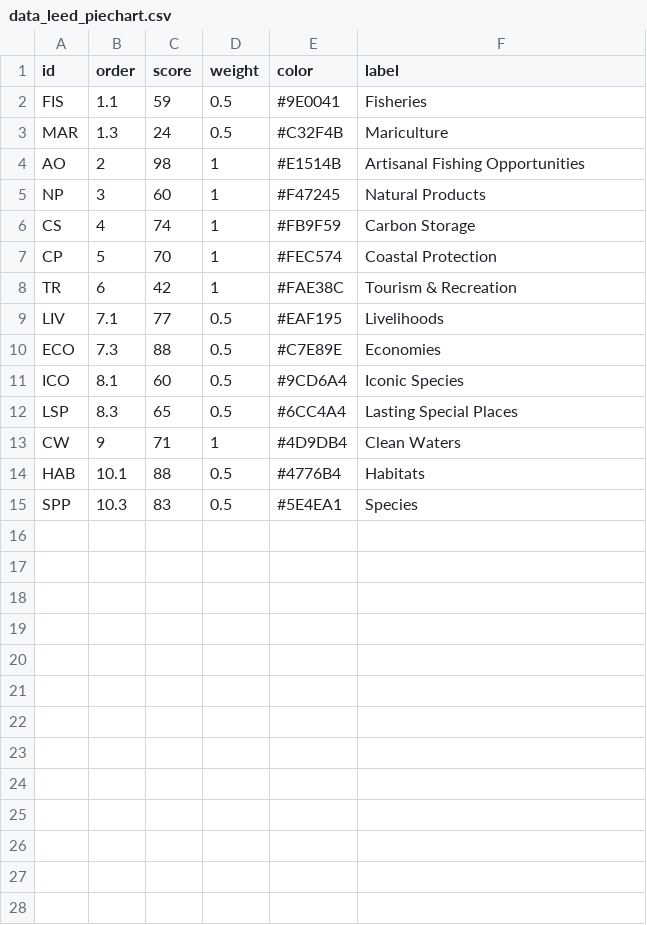
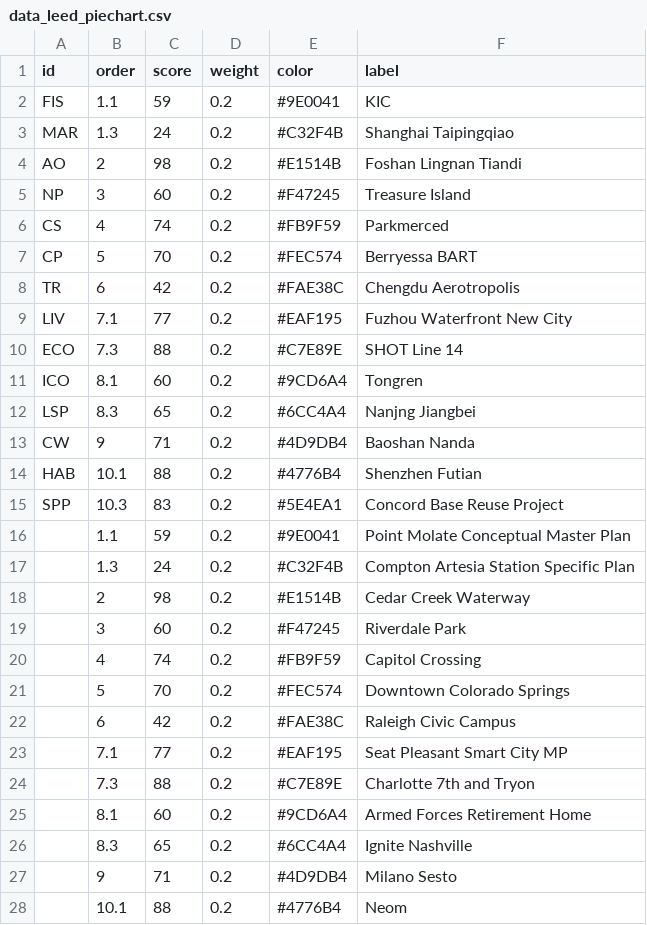
Before and after one commit to wenhaowuuu/60daychallenge, a CSV file: data_leed_piechart.csv, drawn as a sheet; only a part is shown; the diff covers the shown part only.

```diff
--- a/data_leed_piechart.csv
+++ b/data_leed_piechart.csv
@@ -1,15 +1,28 @@
 id,order,score,weight,color,label
-FIS,1.1,59,0.5,#9E0041,Fisheries
-MAR,1.3,24,0.5,#C32F4B,Mariculture
-AO,2,98,1,#E1514B,Artisanal Fishing Opportunities
-NP,3,60,1,#F47245,Natural Products
-CS,4,74,1,#FB9F59,Carbon Storage
-CP,5,70,1,#FEC574,Coastal Protection
-TR,6,42,1,#FAE38C,Tourism &  Recreation
-LIV,7.1,77,0.5,#EAF195,Livelihoods
-ECO,7.3,88,0.5,#C7E89E,Economies
-ICO,8.1,60,0.5,#9CD6A4,Iconic Species
-LSP,8.3,65,0.5,#6CC4A4,Lasting Special Places
-CW,9,71,1,#4D9DB4,Clean Waters
-HAB,10.1,88,0.5,#4776B4,Habitats
-SPP,10.3,83,0.5,#5E4EA1,Species
+FIS,1.1,59,0.2,#9E0041,KIC
+MAR,1.3,24,0.2,#C32F4B,Shanghai Taipingqiao
+AO,2,98,0.2,#E1514B,Foshan Lingnan Tiandi
+NP,3,60,0.2,#F47245,Treasure Island
+CS,4,74,0.2,#FB9F59,Parkmerced
+CP,5,70,0.2,#FEC574,Berryessa BART
+TR,6,42,0.2,#FAE38C,Chengdu Aerotropolis
+LIV,7.1,77,0.2,#EAF195,Fuzhou Waterfront New City
+ECO,7.3,88,0.2,#C7E89E,SHOT Line 14
+ICO,8.1,60,0.2,#9CD6A4,Tongren
+LSP,8.3,65,0.2,#6CC4A4,Nanjng Jiangbei
+CW,9,71,0.2,#4D9DB4,Baoshan Nanda
+HAB,10.1,88,0.2,#4776B4,Shenzhen Futian
+SPP,10.3,83,0.2,#5E4EA1,Concord Base Reuse Project
+,1.1,59,0.2,#9E0041,Point Molate Conceptual Master Plan
+,1.3,24,0.2,#C32F4B,Compton Artesia Station Specific Plan
+,2,98,0.2,#E1514B,Cedar Creek Waterway
+,3,60,0.2,#F47245,Riverdale Park
+,4,74,0.2,#FB9F59,Capitol Crossing
+,5,70,0.2,#FEC574,Downtown Colorado Springs
+,6,42,0.2,#FAE38C,Raleigh Civic Campus
+,7.1,77,0.2,#EAF195,Seat Pleasant Smart City MP
+,7.3,88,0.2,#C7E89E,Charlotte 7th and Tryon
+,8.1,60,0.2,#9CD6A4,Armed Forces Retirement Home
+,8.3,65,0.2,#6CC4A4,Ignite Nashville
+,9,71,0.2,#4D9DB4,Milano Sesto
+,10.1,88,0.2,#4776B4,Neom
```
Also changed, not shown: 14 added rows elsewhere in this file, 1 other file.
